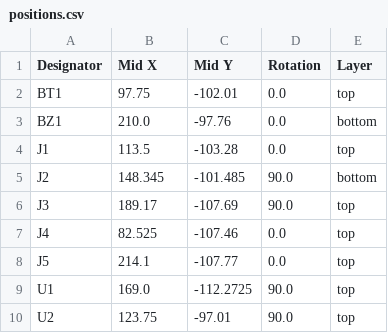
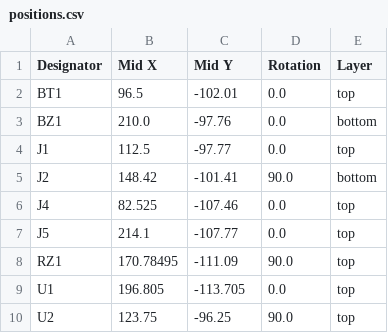
Before and after one commit to picafe/bicolor-matrix, a CSV file: adapter-board/production/positions.csv, drawn as a sheet.

```diff
--- a/adapter-board/production/positions.csv
+++ b/adapter-board/production/positions.csv
@@ -1,10 +1,10 @@
 Designator,Mid X,Mid Y,Rotation,Layer
-BT1,97.75,-102.01,0.0,top
+BT1,96.5,-102.01,0.0,top
 BZ1,210.0,-97.76,0.0,bottom
-J1,113.5,-103.28,0.0,top
-J2,148.345,-101.485,90.0,bottom
-J3,189.17,-107.69,90.0,top
+J1,112.5,-97.77,0.0,top
+J2,148.42,-101.41,90.0,bottom
 J4,82.525,-107.46,0.0,top
 J5,214.1,-107.77,0.0,top
-U1,169.0,-112.2725,90.0,top
-U2,123.75,-97.01,90.0,top
+RZ1,170.78495,-111.09,90.0,top
+U1,196.805,-113.705,0.0,top
+U2,123.75,-96.25,90.0,top
```
Also changed, not shown: adapter-board/production/bom.csv, 16 other files.
